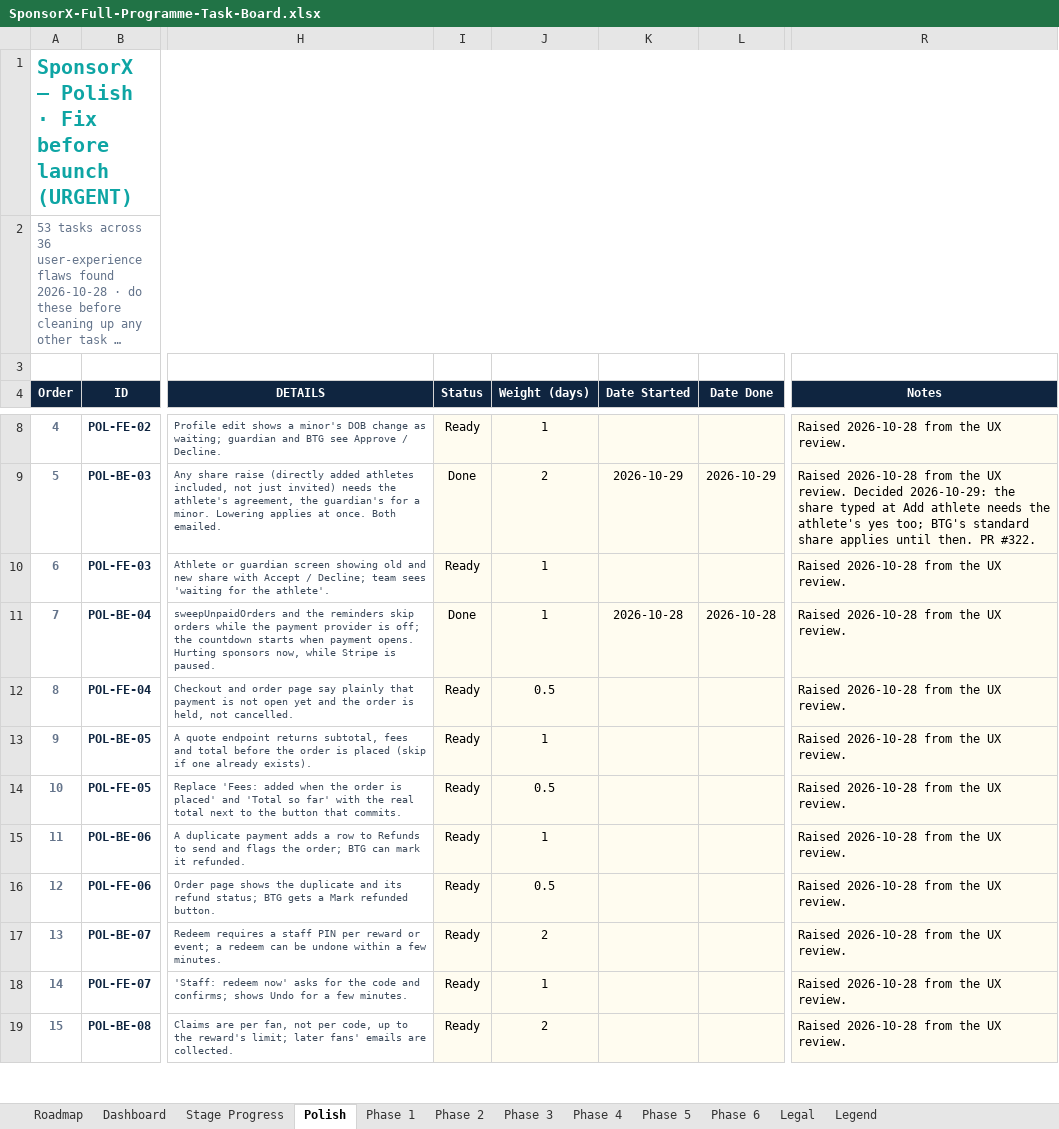
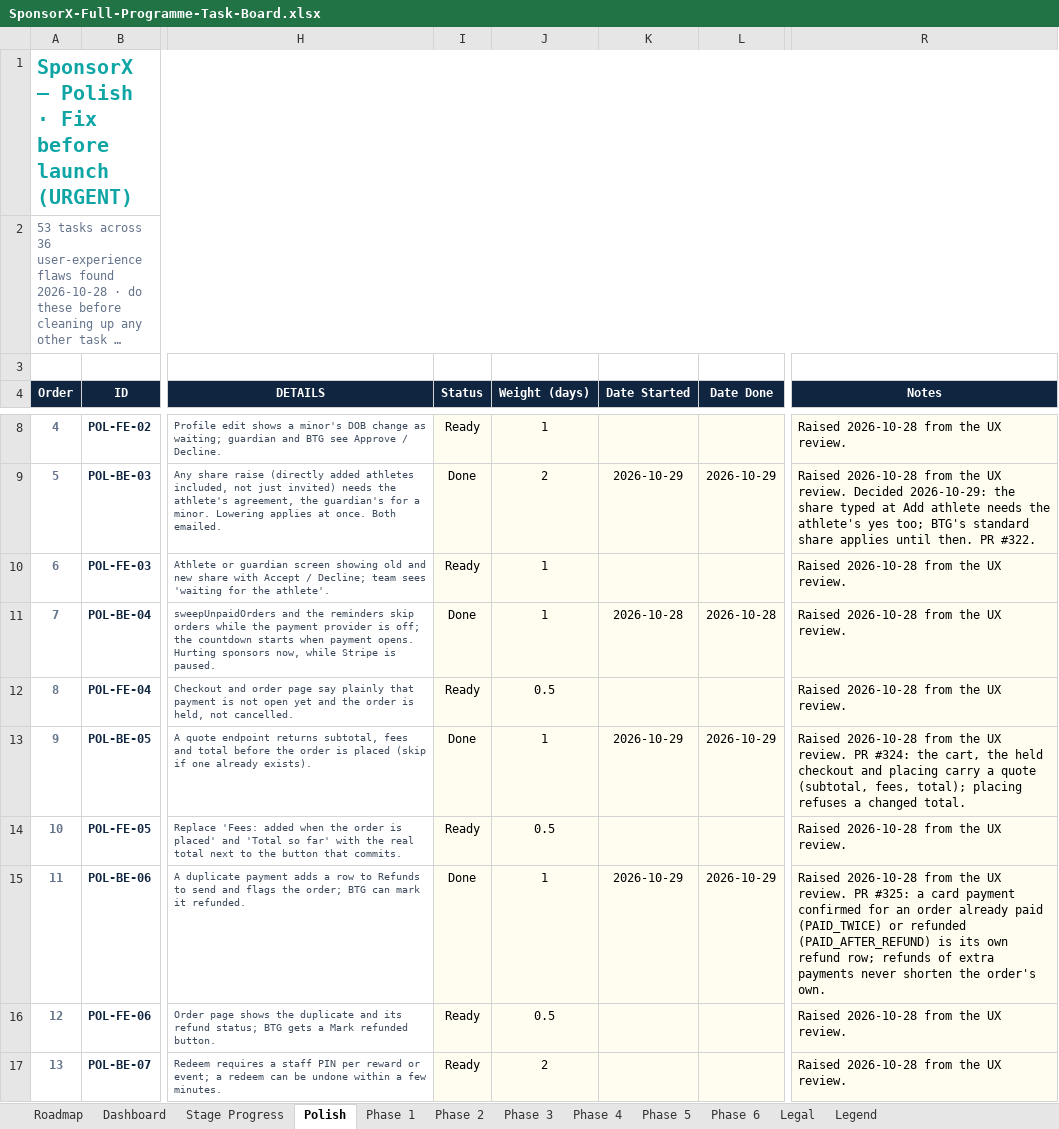
Before and after one commit to BTG-Sports/sponsorX_dev, an Excel workbook: Claude outputs/SponsorX-Full-Programme-Task-Board.xlsx, sheet Polish, drawn as a sheet; only a part is shown, gaps mark what is left out; the shorter side is filled out with more unchanged rows; long unchanged cells end in …; values as stored, in another font and other column widths than the file's, no borders; conditional formats not drawn; the diff names each change by its address in the sheet, - before the commit and + after, or states it on an @@ line.

```diff
--- a/Claude outputs/SponsorX-Full-Programme-Task-Board.xlsx (sheet Polish)
+++ b/Claude outputs/SponsorX-Full-Programme-Task-Board.xlsx (sheet Polish)
-I13 (Status): Ready
+I13 (Status): Done
-K13 (Date Started): (empty)
+K13 (Date Started): 2026-10-29
-L13 (Date Done): (empty)
+L13 (Date Done): 2026-10-29
-R13 (Notes): …UX review.
+R13 (Notes): …UX review. PR #324: the cart, the held checkout and placing carry a quote (subtotal, fees, total); placing refuses a changed total.
-I15 (Status): Ready
+I15 (Status): Done
-K15 (Date Started): (empty)
+K15 (Date Started): 2026-10-29
-L15 (Date Done): (empty)
+L15 (Date Done): 2026-10-29
-R15 (Notes): …UX review.
+R15 (Notes): …UX review. PR #325: a card payment confirmed for an order already paid (PAID_TWICE) or refunded (PAID_AFTER_REFUND) is its own refund row; refunds of extra payments never shorten the order's own.
```
Also changed, not shown: 2 other files.
